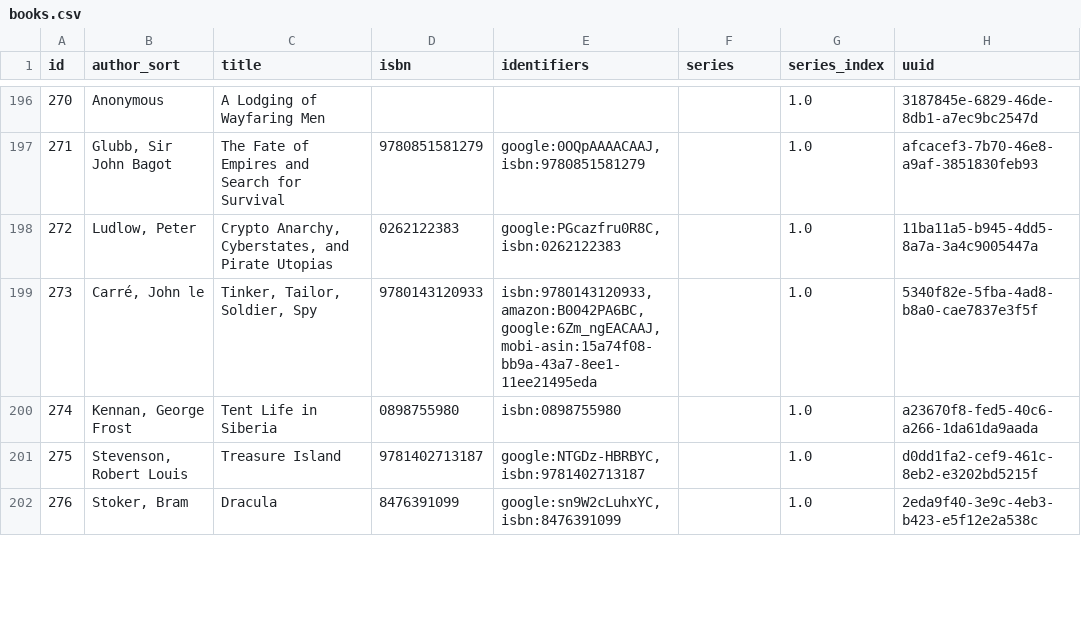
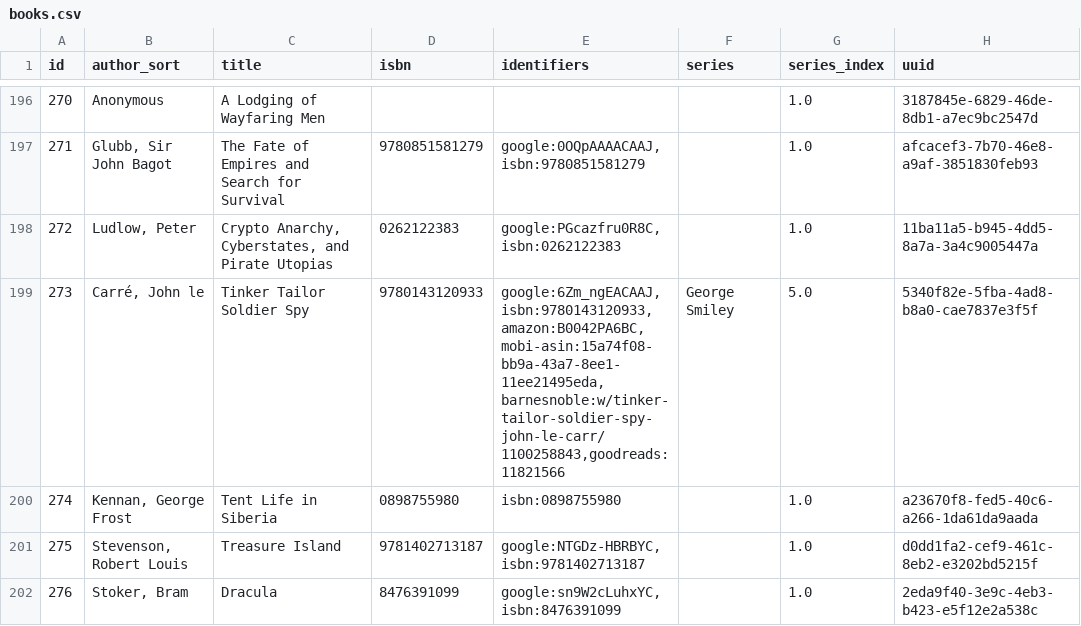
Before and after one commit to pigmonkey/pig-monkey.com, a CSV file: content/media/library/books.csv, drawn as a sheet; only a part is shown, gaps mark what is left out.

Commit message:
update books

```diff
--- a/content/media/library/books.csv
+++ b/content/media/library/books.csv
@@ -198,3 +198,3 @@ id,author_sort,title,isbn,identifiers,series,series_index,uuid
 "272","Ludlow, Peter","Crypto Anarchy, Cyberstates, and Pirate Utopias","0262122383","google:PGcazfru0R8C,isbn:0262122383","","1.0","11ba11a5-b945-4dd5-8a7a-3a4c9005447a"
-"273","Carré, John le","Tinker, Tailor, Soldier, Spy","9780143120933","isbn:9780143120933,amazon:B0042PA6BC,google:6Zm_ngEACAAJ,mobi-asin:15a74f08-bb9a-43a7-8ee1-11ee21495eda","","1.0","5340f82e-5fba-4ad8-b8a0-cae7837e3f5f"
+"273","Carré, John le","Tinker Tailor Soldier Spy","9780143120933","google:6Zm_ngEACAAJ,isbn:9780143120933,amazon:B0042PA6BC,mobi-asin:15a74f08-bb9a-43a7-8ee1-11ee21495eda,barnesnoble:w/tinker-tailor-soldier-spy-john-le-carr/1100258843,goodreads:11821566","George Smiley","5.0","5340f82e-5fba-4ad8-b8a0-cae7837e3f5f"
 "274","Kennan, George Frost","Tent Life in Siberia","0898755980","isbn:0898755980","","1.0","a23670f8-fed5-40c6-a266-1da61da9aada"
```
Also changed, not shown: 1 other file.
